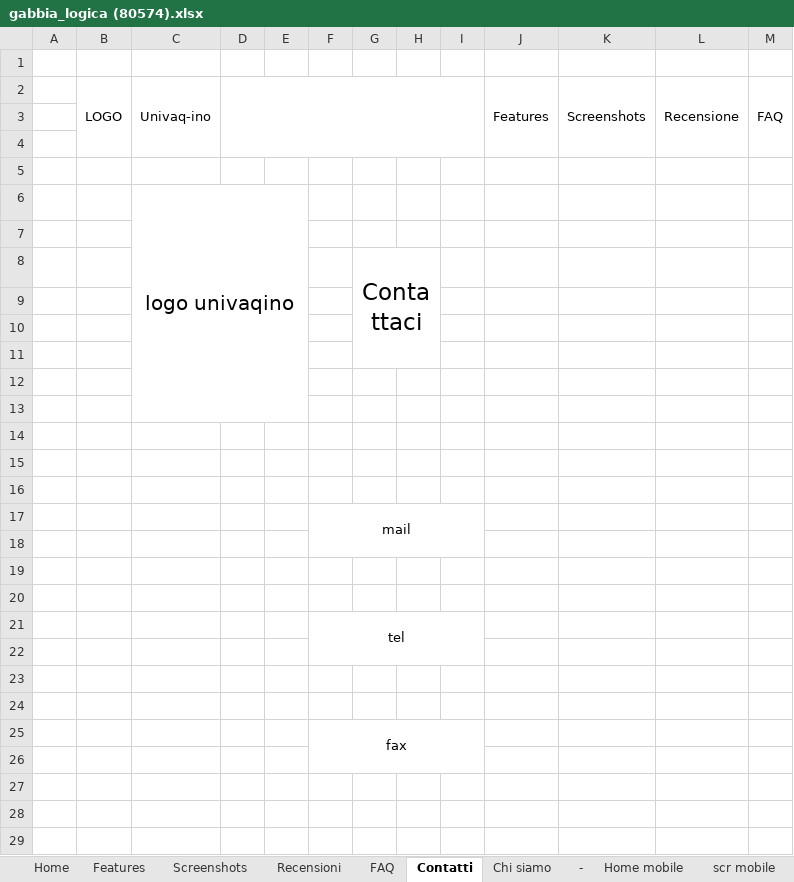
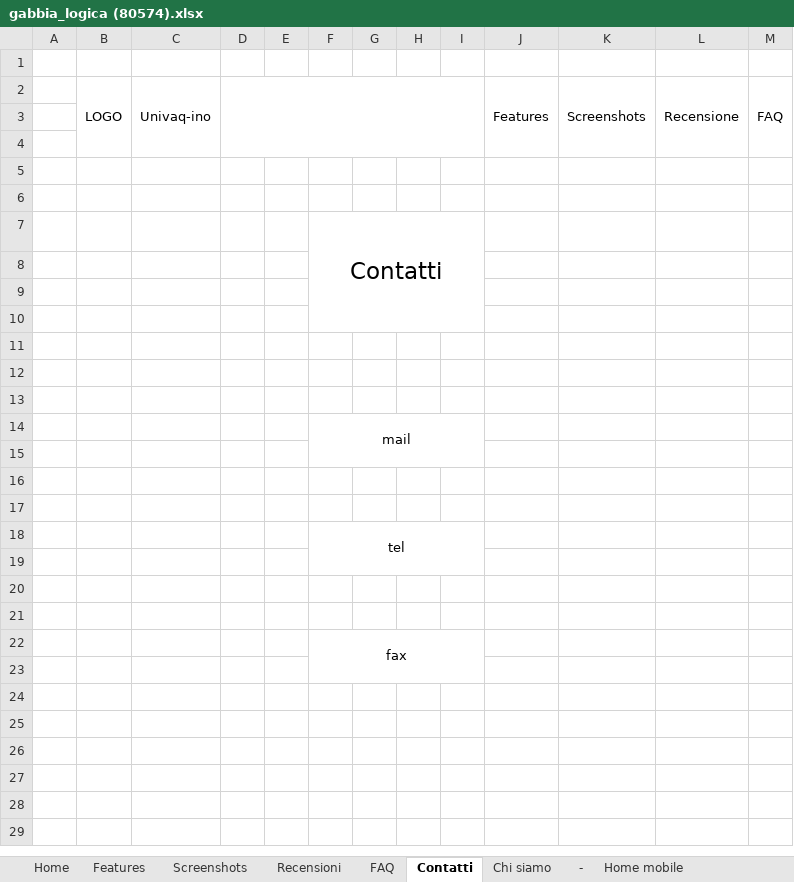
Before and after one commit to MattiaCiolli/Responsive-website, an Excel workbook: gabbia_logica (80574).xlsx, sheet Contatti, drawn as a sheet; only a part is shown; values as stored, in another font and other column widths than the file's, no borders; removed rows and columns are numbered as before the commit, all else as after; the diff names each change by its address in the sheet, - before the commit and + after, or states it on an @@ line.

```diff
--- a/gabbia_logica (80574).xlsx (sheet Contatti)
+++ b/gabbia_logica (80574).xlsx (sheet Contatti)
-row 6:  |  | logo univaqino
-row 8:  |  |  |  |  |  | Contattaci
-F7: (empty)
+F7: Contatti
+F7:I10 merged
-row 10: (empty)
-F25:I26 merged
+F22:I23 merged
+row 23: (empty)
+row 24: (empty)
+row 25: (empty)
```
Also changed, not shown: sheet FAQ, sheet Screenshots, sheet chisiamo mobile, sheet Features, sheet scr mobile, sheet Recensioni, 1 more sheet, other sheet tabs.
